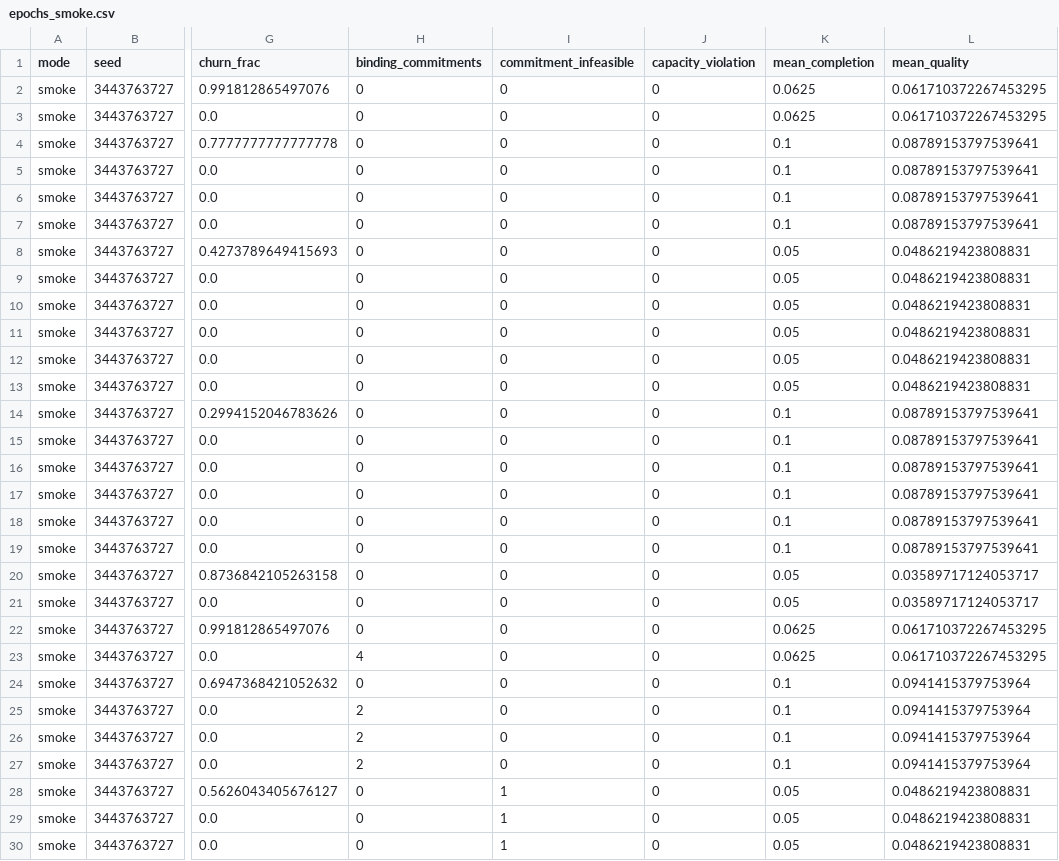
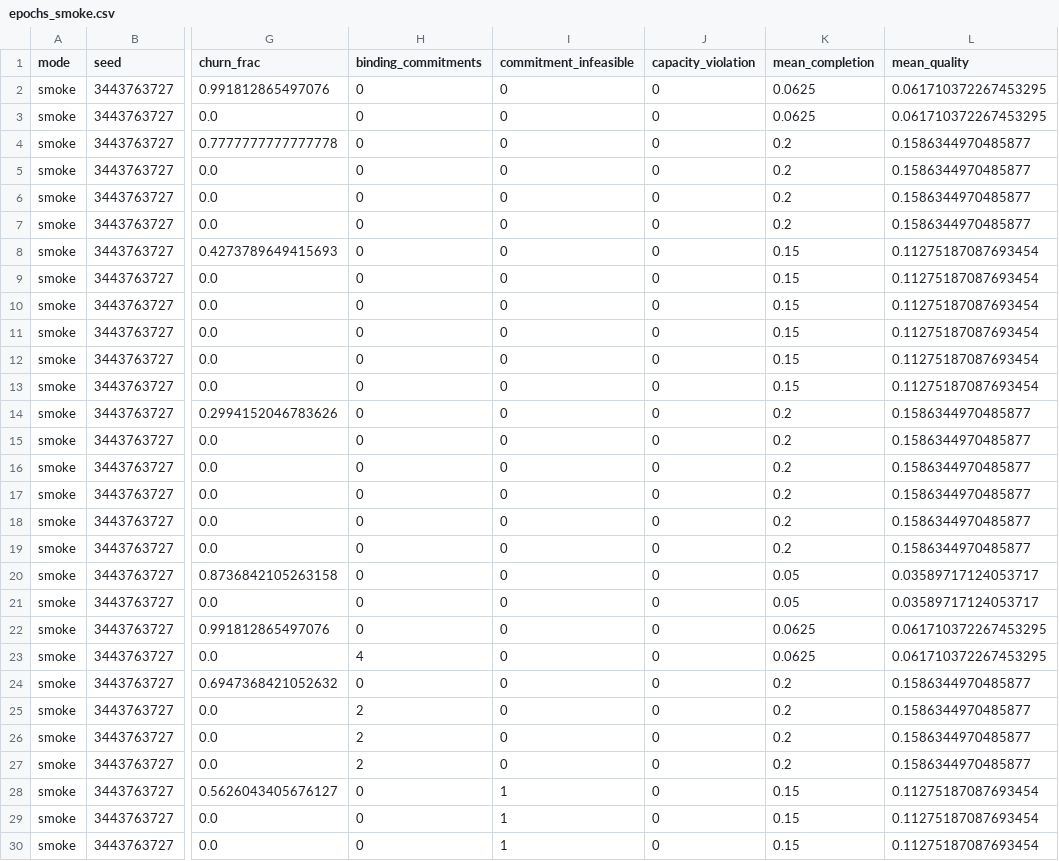
Before and after one commit to CARMA-org/arbitration-platform, a CSV file: experiments/dynamic_allocation/results/raw/epochs_smoke.csv, drawn as a sheet; only a part is shown, gaps mark what is left out; the diff covers the shown part only; the diff names each change by its address in the sheet, - before the commit and + after, or states it on an @@ line.

```diff
--- a/experiments/dynamic_allocation/results/raw/epochs_smoke.csv
+++ b/experiments/dynamic_allocation/results/raw/epochs_smoke.csv
-K4:K7 (mean_completion): 0.1
+K4:K7 (mean_completion): 0.2
-L4:L7 (mean_quality): 0.08789153797539641
+L4:L7 (mean_quality): 0.1586344970485877
-K8:K13 (mean_completion): 0.05
+K8:K13 (mean_completion): 0.15
-L8:L13 (mean_quality): 0.0486219423808831
+L8:L13 (mean_quality): 0.11275187087693454
-K14:K19 (mean_completion): 0.1
+K14:K19 (mean_completion): 0.2
-L14:L19 (mean_quality): 0.08789153797539641
+L14:L19 (mean_quality): 0.1586344970485877
-K24:K27 (mean_completion): 0.1
+K24:K27 (mean_completion): 0.2
-L24:L27 (mean_quality): 0.0941415379753964
+L24:L27 (mean_quality): 0.1586344970485877
-K28:K30 (mean_completion): 0.05
+K28:K30 (mean_completion): 0.15
-L28:L30 (mean_quality): 0.0486219423808831
+L28:L30 (mean_quality): 0.11275187087693454
```
Also changed, not shown: 144 edited cells elsewhere in this file, experiments/dynamic_allocation/results/raw/policy_seed_full.csv, experiments/dynamic_allocation/tables/paired_vs_reoptimize_smoke.csv, 31 other files.
